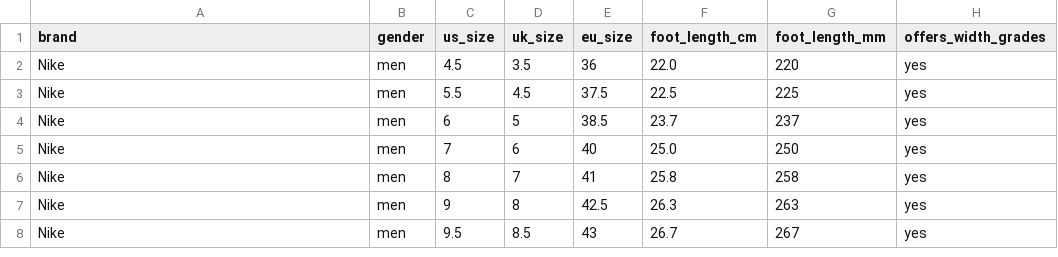
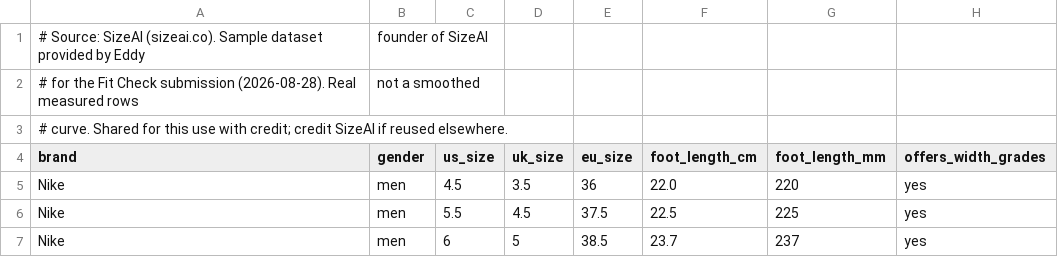
Before and after one commit to mportigal/fitcheck, a CSV file: size/sizely-shoe-sample.csv, drawn as a sheet; only a part is shown; the shorter side is filled out with more unchanged rows.

```diff
--- a/size/sizely-shoe-sample.csv
+++ b/size/sizely-shoe-sample.csv
@@ -1 +1,4 @@
+# Source: SizeAI (sizeai.co). Sample dataset provided by Eddy, founder of SizeAI,
+# for the Fit Check submission (2026-08-28). Real measured rows, not a smoothed
+# curve. Shared for this use with credit; credit SizeAI if reused elsewhere.
 brand,gender,us_size,uk_size,eu_size,foot_length_cm,foot_length_mm,offers_width_grades
```
Also changed, not shown: 6 other files.
